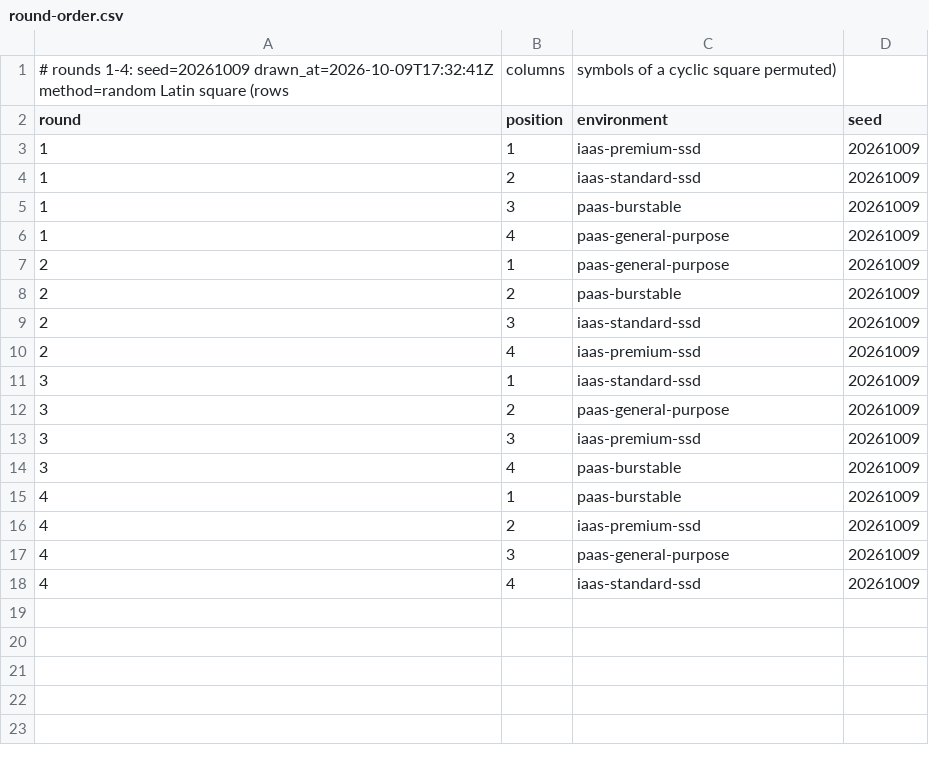
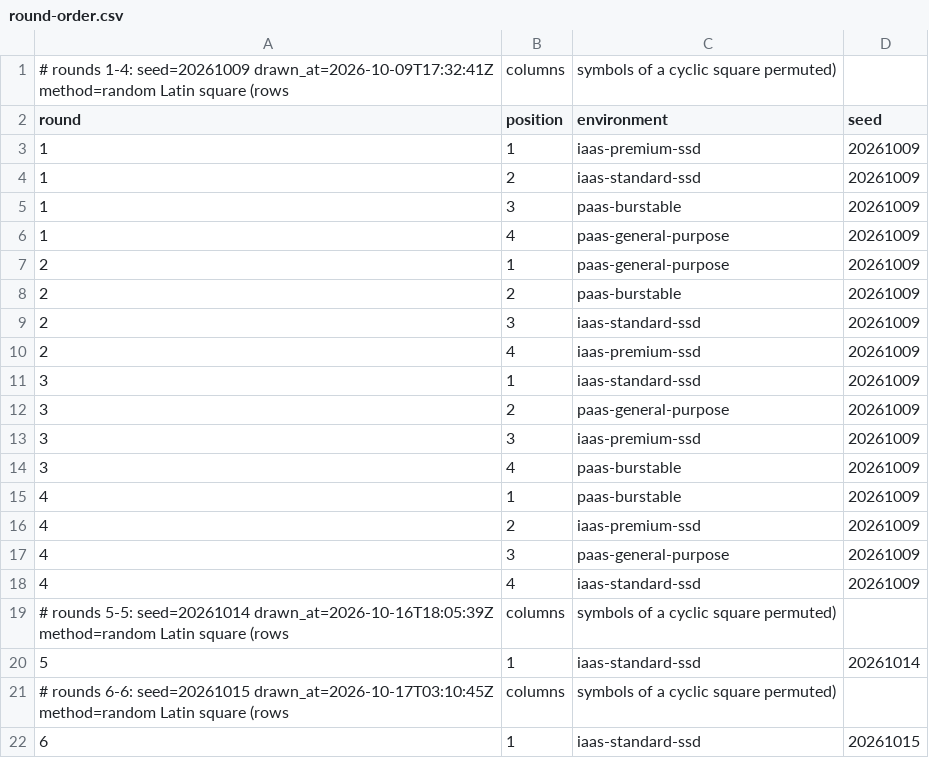
Before and after one commit to Dinozar1/azure-postgres-iaas-paas-benchmark, a CSV file: campaign/round-order.csv, drawn as a sheet.

```diff
--- a/campaign/round-order.csv
+++ b/campaign/round-order.csv
@@ -18 +18,5 @@ round,position,environment,seed
 4,4,iaas-standard-ssd,20261009
+# rounds 5-5: seed=20261014 drawn_at=2026-10-16T18:05:39Z method=random Latin square (rows, columns, symbols of a cyclic square permuted)
+5,1,iaas-standard-ssd,20261014
+# rounds 6-6: seed=20261015 drawn_at=2026-10-17T03:10:45Z method=random Latin square (rows, columns, symbols of a cyclic square permuted)
+6,1,iaas-standard-ssd,20261015
```
Also changed, not shown: campaign/sessions.csv, results/iaas-premium-ssd/summary.csv, 3 other files.
